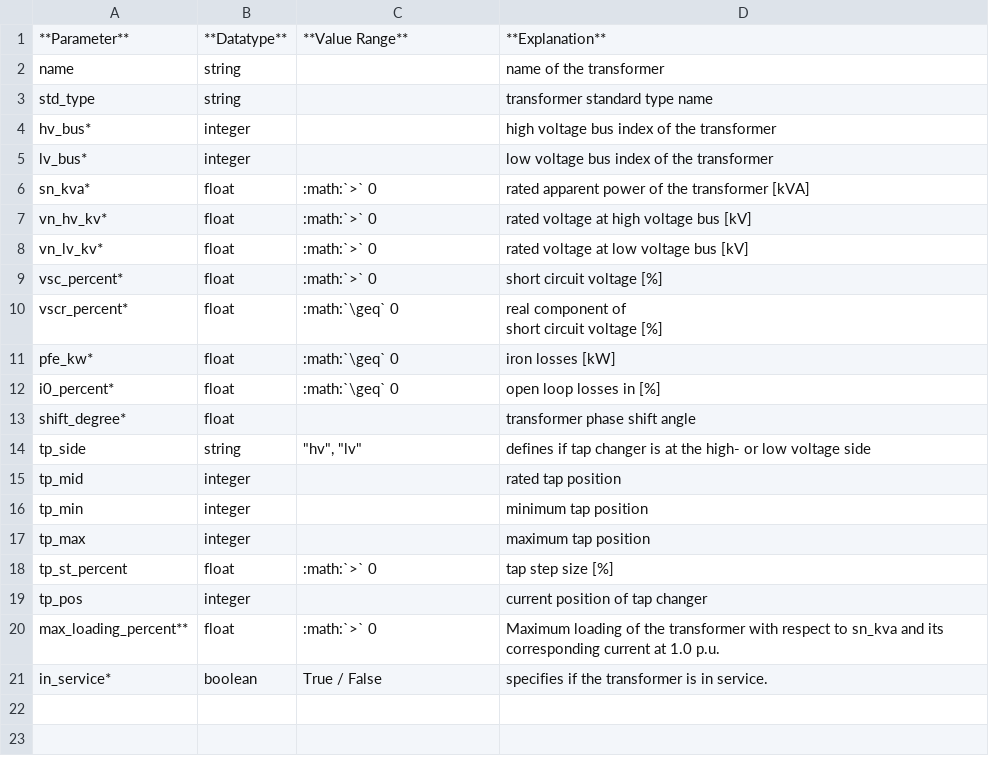
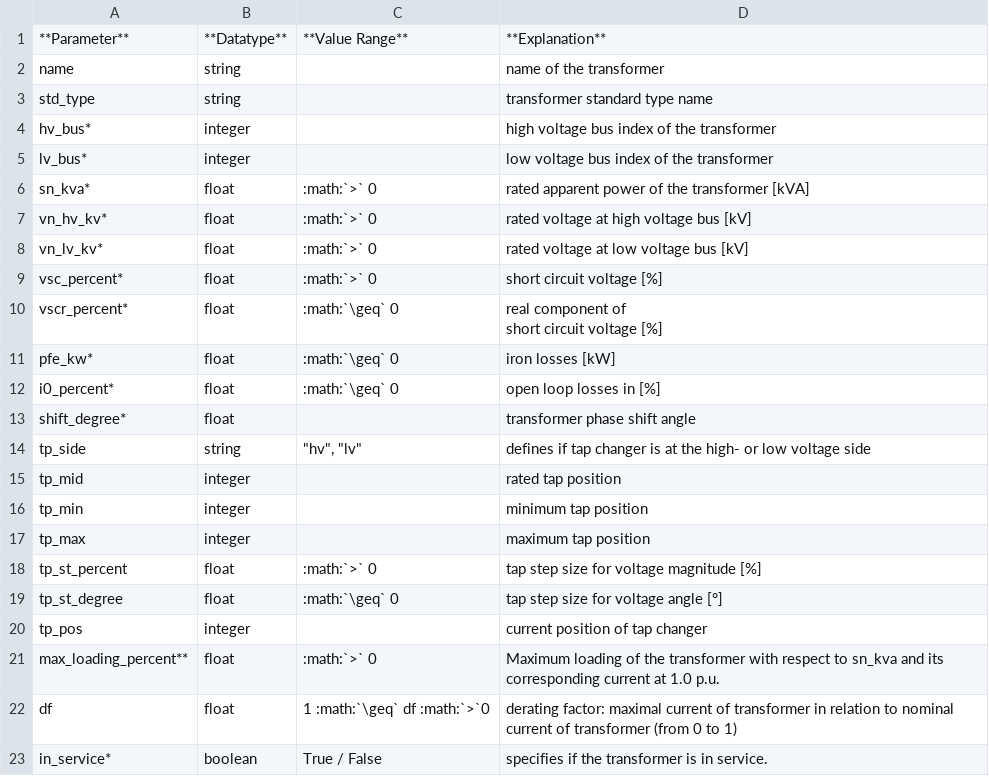
Before and after one commit to e2nIEE/pandapower, a CSV file: doc/elements/trafo_par.csv, drawn as a sheet; the diff names each change by its address in the sheet, - before the commit and + after, or states it on an @@ line.

```diff
--- a/doc/elements/trafo_par.csv
+++ b/doc/elements/trafo_par.csv
-D18: tap step size [%]
+D18: tap step size for voltage magnitude [%]
+row 19: tp_st_degree | float | :math:`\geq` 0 | tap step size for voltage angle [°]
+row 22: df | float | 1 :math:`\geq` df :math:`>`0 | derating factor: maximal current of transformer in relation to nominal current of transformer (from 0 to 1)
```
Also changed, not shown: 1 other file.
